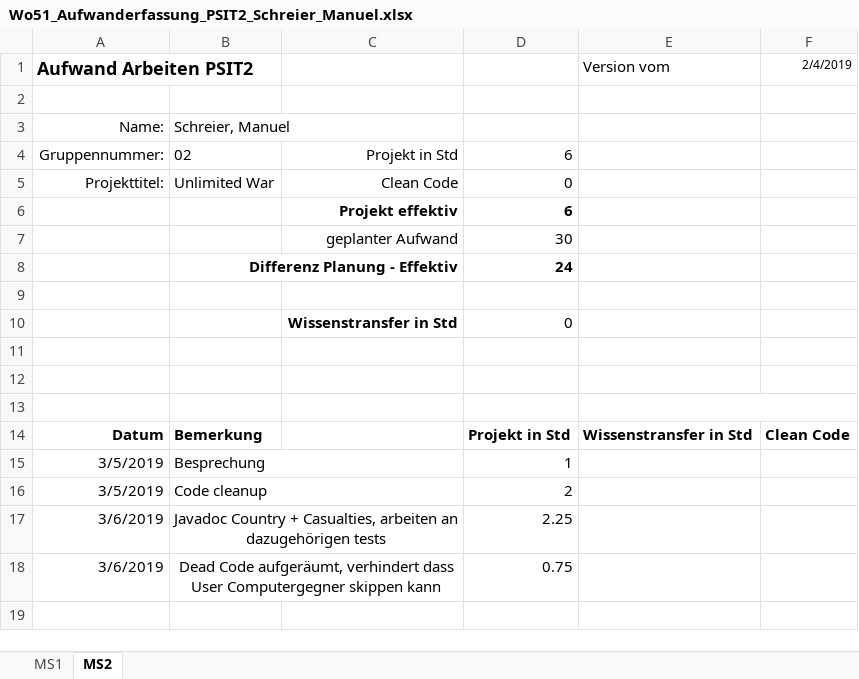
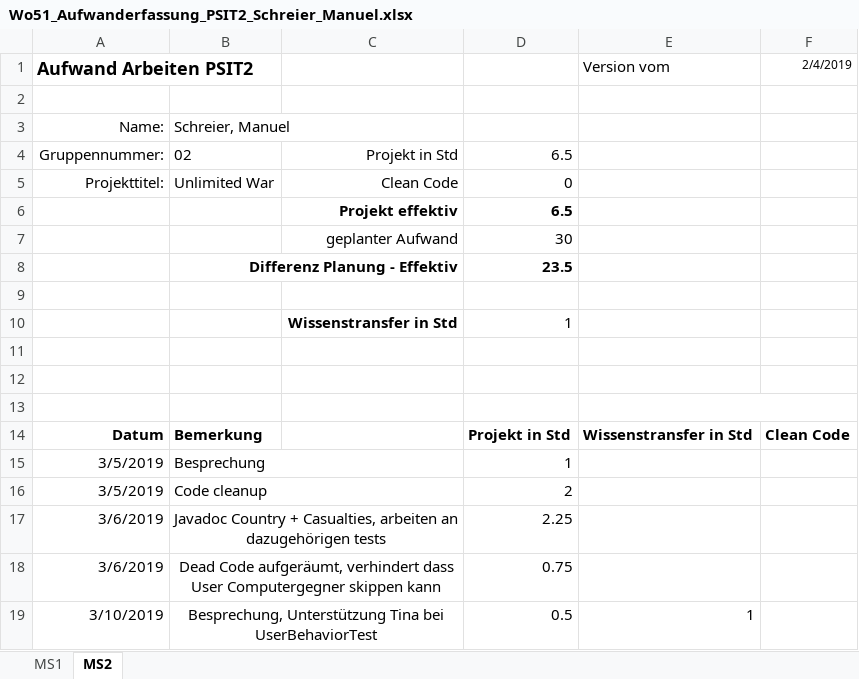
Before and after one commit to Litschen/unlimitedWar, an Excel workbook: documents/30_Planung/Wo51_Aufwanderfassung_PSIT2_Schreier_Manuel.xlsx, sheet MS2, drawn as a sheet; values as stored, in another font and other column widths than the file's, no borders; the diff names each change by its address in the sheet, - before the commit and + after, or states it on an @@ line.

Commit message:
-updated aufwanderfassung

```diff
--- a/documents/30_Planung/Wo51_Aufwanderfassung_PSIT2_Schreier_Manuel.xlsx (sheet MS2)
+++ b/documents/30_Planung/Wo51_Aufwanderfassung_PSIT2_Schreier_Manuel.xlsx (sheet MS2)
-D4: 6
+D4: 6.5
-D6: 6
+D6: 6.5
-D8: 24
+D8: 23.5
-D10: 0
+D10: 1
+row 19: 3/10/2019 | Besprechung, Unterstützung Tina bei UserBehaviorTest |  | 0.5 | 1
```
